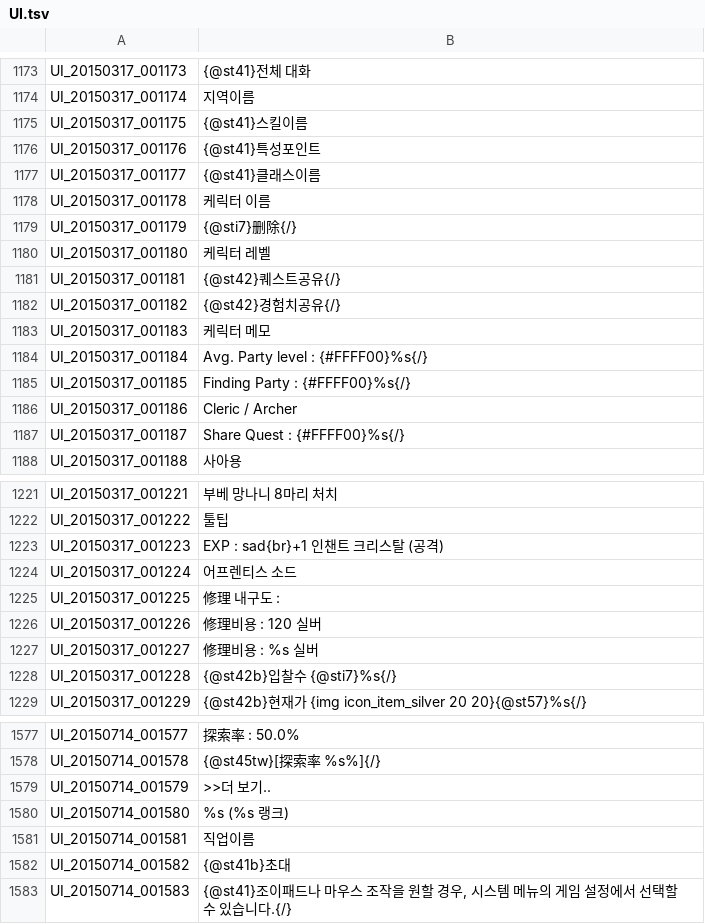
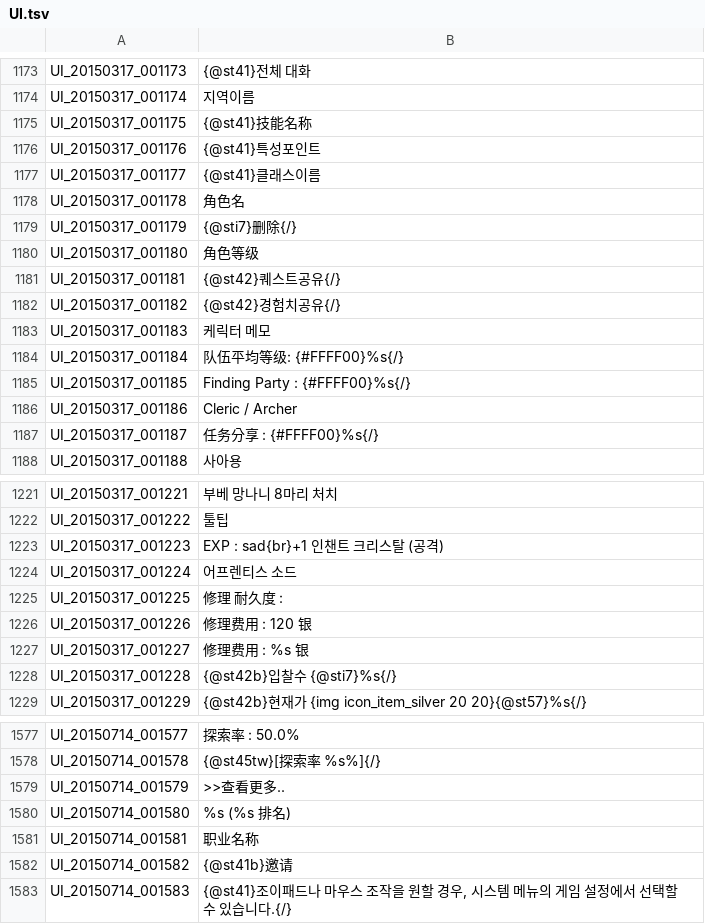
Before and after one commit to unicorn00/ChineseTranslation, a TSV file: UI.tsv, drawn as a sheet; only a part is shown, gaps mark what is left out; the diff covers the shown part only.

```diff
--- a/UI.tsv
+++ b/UI.tsv
@@ -1174,8 +1174,8 @@ UI_20150317_001173	{@st41}전체 대화
 UI_20150317_001174	지역이름
-UI_20150317_001175	{@st41}스킬이름
+UI_20150317_001175	{@st41}技能名称
 UI_20150317_001176	{@st41}특성포인트
 UI_20150317_001177	{@st41}클래스이름
-UI_20150317_001178	케릭터 이름
+UI_20150317_001178	角色名
 UI_20150317_001179	{@sti7}删除{/}
-UI_20150317_001180	케릭터 레벨
+UI_20150317_001180	角色等级
 UI_20150317_001181	{@st42}퀘스트공유{/}
@@ -1183,6 +1183,6 @@ UI_20150317_001182	{@st42}경험치공유{/}
 UI_20150317_001183	케릭터 메모
-UI_20150317_001184	Avg. Party level : {#FFFF00}%s{/}
+UI_20150317_001184	队伍平均等级: {#FFFF00}%s{/}
 UI_20150317_001185	Finding Party : {#FFFF00}%s{/}
 UI_20150317_001186	Cleric / Archer
-UI_20150317_001187	Share Quest : {#FFFF00}%s{/}
+UI_20150317_001187	任务分享 : {#FFFF00}%s{/}
 UI_20150317_001188	사아용
@@ -1224,5 +1224,5 @@ UI_20150317_001223	EXP : sad{br}+1 인챈트 크리스탈 (공격)
 UI_20150317_001224	어프렌티스 소드
-UI_20150317_001225	修理 내구도 :
-UI_20150317_001226	修理비용 : 120 실버
-UI_20150317_001227	修理비용 : %s 실버
+UI_20150317_001225	修理 耐久度 :
+UI_20150317_001226	修理费用 : 120 银
+UI_20150317_001227	修理费用 : %s 银
 UI_20150317_001228	{@st42b}입찰수 {@sti7}%s{/}
@@ -1578,6 +1578,6 @@ UI_20150714_001577	探索率 : 50.0%
 UI_20150714_001578	{@st45tw}[探索率 %s%]{/}
-UI_20150714_001579	>>더 보기..
-UI_20150714_001580	%s (%s 랭크)
-UI_20150714_001581	직업이름
-UI_20150714_001582	{@st41b}초대
+UI_20150714_001579	>>查看更多..
+UI_20150714_001580	%s (%s 排名)
+UI_20150714_001581	职业名称
+UI_20150714_001582	{@st41b}邀请
 UI_20150714_001583	{@st41}조이패드나 마우스 조작을 원할 경우, 시스템 메뉴의 게임 설정에서 선택할 수 있습니다.{/}
```
Also changed, not shown: 63 edited cells elsewhere in this file.
